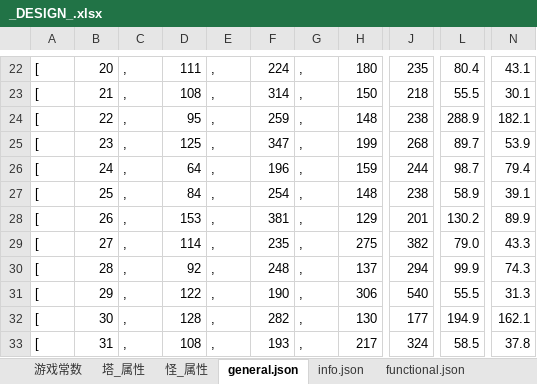
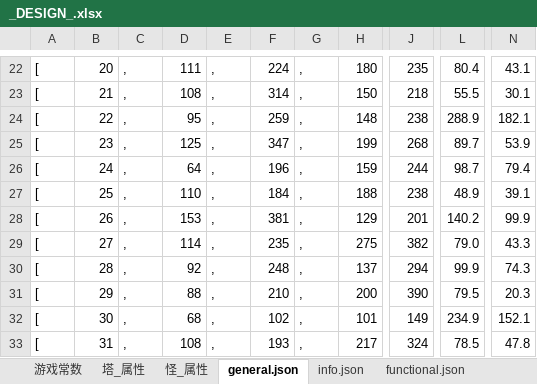
Before and after one commit to Crasader/ColorDefence, an Excel workbook: _DESIGN_.xlsx, sheet general.json, drawn as a sheet; only a part is shown, gaps mark what is left out; values as stored, in another font and other column widths than the file's, no borders; the diff names each change by its address in the sheet, - before the commit and + after, or states it on an @@ line.

```diff
--- a/_DESIGN_.xlsx (sheet general.json)
+++ b/_DESIGN_.xlsx (sheet general.json)
-D27: 84
+D27: 110
-F27: 254
+F27: 184
-H27: 148
+H27: 188
-L27: 58.9
+L27: 48.9
-L28: 130.2
+L28: 140.2
-N28: 89.9
+N28: 99.9
-D31: 122
+D31: 88
-F31: 190
+F31: 210
-H31: 306
+H31: 200
-J31: 540
+J31: 390
-L31: 55.5
+L31: 79.5
-N31: 31.3
+N31: 20.3
-D32: 128
+D32: 68
-F32: 282
+F32: 102
-H32: 130
+H32: 101
-J32: 177
+J32: 149
-L32: 194.9
+L32: 234.9
-N32: 162.1
+N32: 152.1
-L33: 58.5
+L33: 78.5
-N33: 37.8
+N33: 47.8
```
Also changed, not shown: sheet 塔_属性, charts or pictures, 19 other files.
